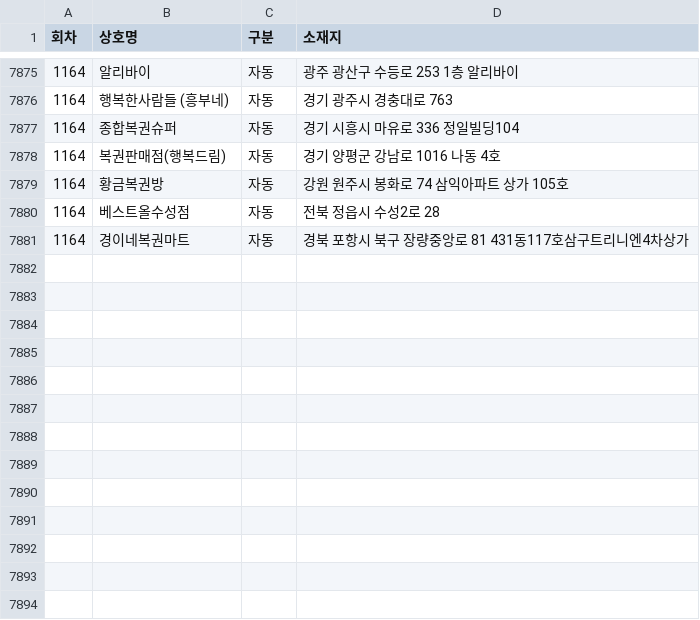
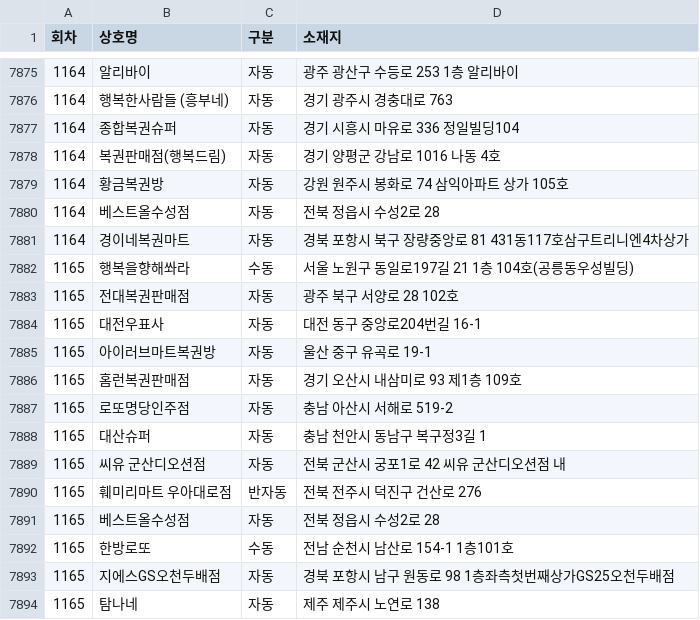
Before and after one commit to pipelinelife/pipelinelife.github.io, a CSV file: CSV/lottowinnerstores.csv, drawn as a sheet; only a part is shown, gaps mark what is left out.

Commit message:
update lottowinnerstores.csv

```diff
--- a/CSV/lottowinnerstores.csv
+++ b/CSV/lottowinnerstores.csv
@@ -7881 +7881,14 @@
 1164,경이네복권마트,자동,경북 포항시 북구 장량중앙로 81 431동117호삼구트리니엔4차상가
+1165,행복을향해쏴라,수동,서울 노원구 동일로197길 21 1층 104호(공릉동우성빌딩)
+1165,전대복권판매점,자동,광주 북구 서양로 28 102호
+1165,대전우표사,자동,대전 동구 중앙로204번길 16-1
+1165,아이러브마트복권방,자동,울산 중구 유곡로 19-1
+1165,홈런복권판매점,자동,경기 오산시 내삼미로 93 제1층 109호
+1165,로또명당인주점,자동,충남 아산시 서해로 519-2
+1165,대산슈퍼,자동,충남 천안시 동남구 복구정3길 1
+1165,씨유 군산디오션점,자동,전북 군산시 궁포1로 42 씨유 군산디오션점 내
+1165,훼미리마트 우아대로점,반자동,전북 전주시 덕진구 건산로 276
+1165,베스트올수성점,자동,전북 정읍시 수성2로 28
+1165,한방로또,수동,전남 순천시 남산로 154-1 1층101호
+1165,지에스GS오천두배점,자동,경북 포항시 남구 원동로 98 1층좌측첫번째상가GS25오천두배점
+1165,탐나네,자동,제주 제주시 노연로 138
```
